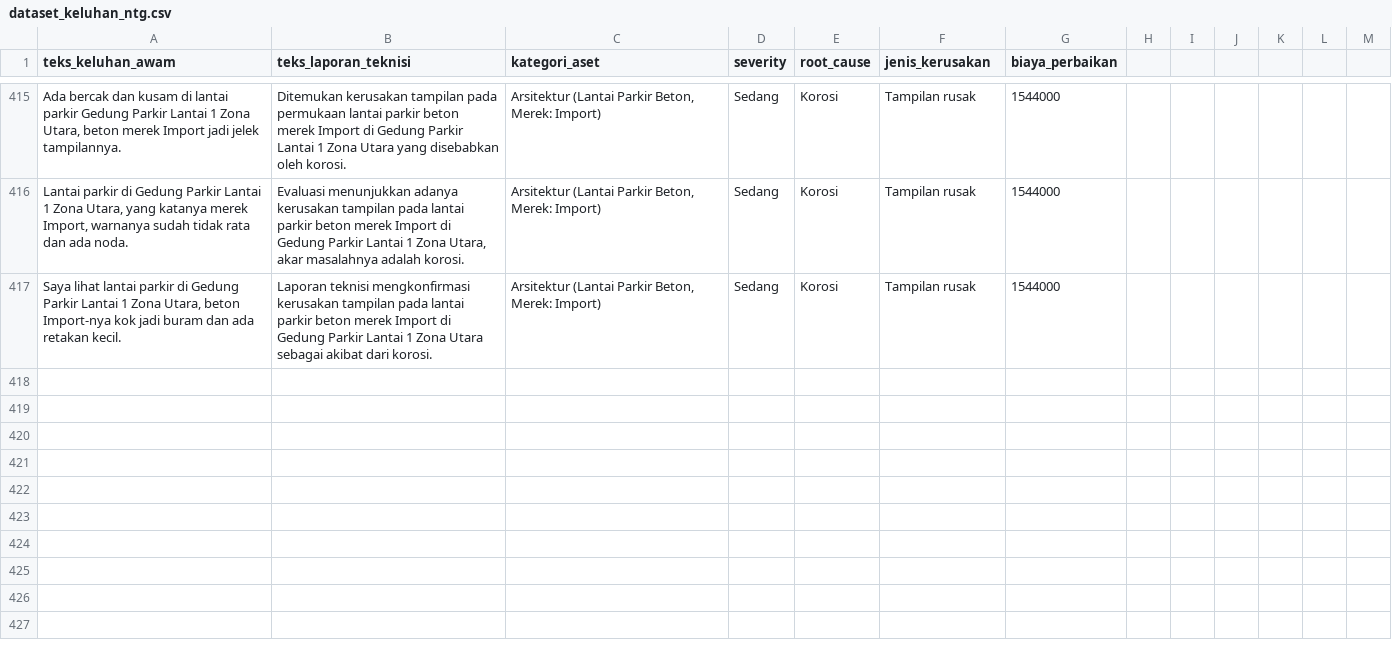
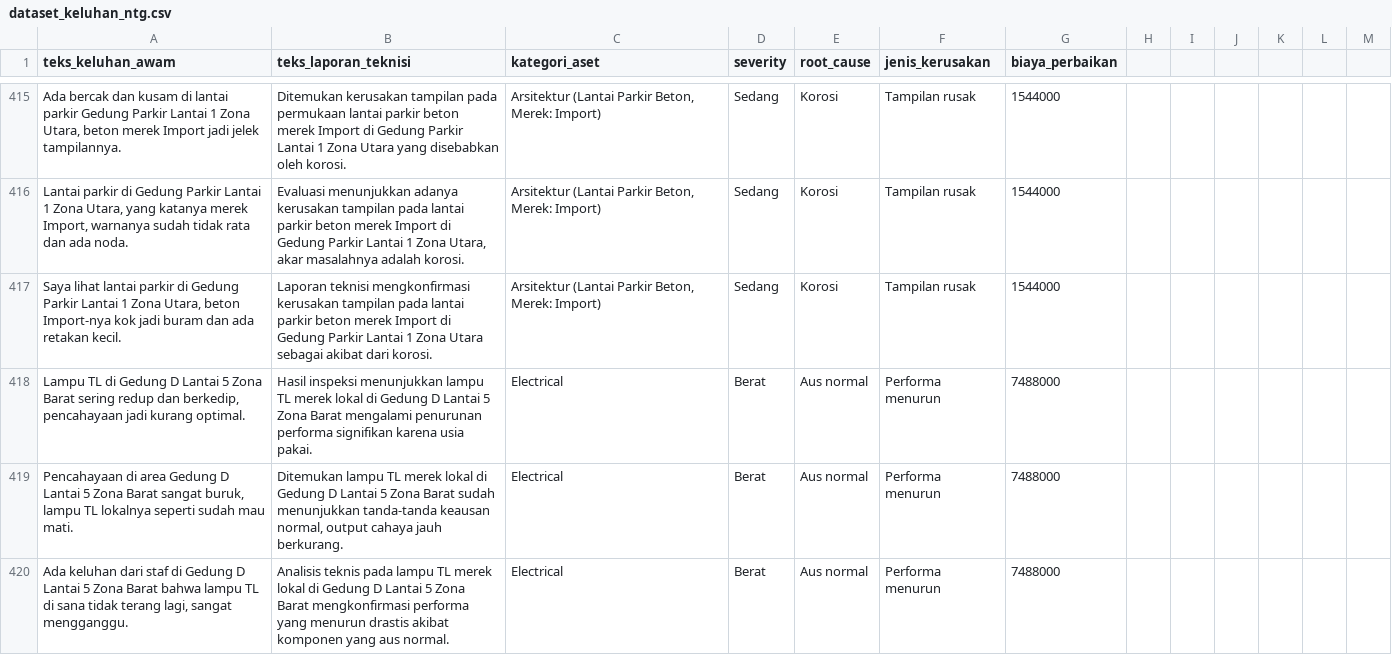
Before and after one commit to NazeeraAlthea/exigen-smart-maintenance, a CSV file: data/dataset_keluhan_ntg.csv, drawn as a sheet; only a part is shown, gaps mark what is left out.

```diff
--- a/data/dataset_keluhan_ntg.csv
+++ b/data/dataset_keluhan_ntg.csv
@@ -417 +417,4 @@ Lantai parkir di Gedung Parkir Lantai 1 Zona Utara, yang katanya merek Import, w
 Saya lihat lantai parkir di Gedung Parkir Lantai 1 Zona Utara, beton Import-nya kok jadi buram dan ada retakan kecil.|Laporan teknisi mengkonfirmasi kerusakan tampilan pada lantai parkir beton merek Import di Gedung Parkir Lantai 1 Zona Utara sebagai akibat dari korosi.|Arsitektur (Lantai Parkir Beton, Merek: Import)|Sedang|Korosi|Tampilan rusak|1544000
+Lampu TL di Gedung D Lantai 5 Zona Barat sering redup dan berkedip, pencahayaan jadi kurang optimal.|Hasil inspeksi menunjukkan lampu TL merek lokal di Gedung D Lantai 5 Zona Barat mengalami penurunan performa signifikan karena usia pakai.|Electrical|Berat|Aus normal|Performa menurun|7488000
+Pencahayaan di area Gedung D Lantai 5 Zona Barat sangat buruk, lampu TL lokalnya seperti sudah mau mati.|Ditemukan lampu TL merek lokal di Gedung D Lantai 5 Zona Barat sudah menunjukkan tanda-tanda keausan normal, output cahaya jauh berkurang.|Electrical|Berat|Aus normal|Performa menurun|7488000
+Ada keluhan dari staf di Gedung D Lantai 5 Zona Barat bahwa lampu TL di sana tidak terang lagi, sangat mengganggu.|Analisis teknis pada lampu TL merek lokal di Gedung D Lantai 5 Zona Barat mengkonfirmasi performa yang menurun drastis akibat komponen yang aus normal.|Electrical|Berat|Aus normal|Performa menurun|7488000
```
Also changed, not shown: 13 other files.
